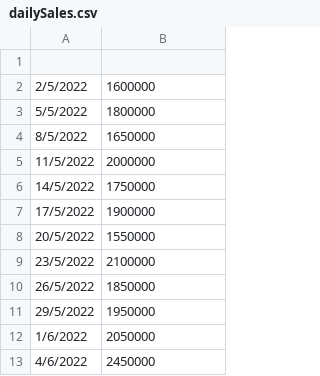
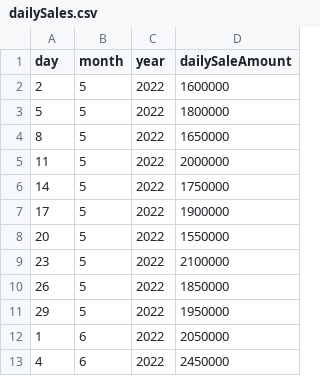
Before and after one commit to OussamaOR/Restaurant-Chain-Management-System, a CSV file: Restaurant Chain Management System/Database/dailySales.csv, drawn as a sheet; only a part is shown; removed rows and columns are numbered as before the commit, all else as after; the diff names each change by its address in the sheet, - before the commit and + after, or states it on an @@ line.

Commit message:
edited dailysale.csv

```diff
--- a/Restaurant Chain Management System/Database/dailySales.csv
+++ b/Restaurant Chain Management System/Database/dailySales.csv
-column A, rows 2-13: 2/5/2022 | 5/5/2022 | 8/5/2022 | 11/5/2022 | 14/5/2022 | 17/5/2022 | 20/5/2022 | 23/5/2022 | 26/5/2022 | 29/5/2022 | 1/6/2022 | 4/6/2022
+column A (day), rows 2-13: 2 | 5 | 8 | 11 | 14 | 17 | 20 | 23 | 26 | 29 | 1 | 4
+column B (month), rows 2-13: 5 | 5 | 5 | 5 | 5 | 5 | 5 | 5 | 5 | 5 | 6 | 6
+column C (year), rows 2-13: all 2022
-row 1: (empty)
+row 1: day | month | year | dailySaleAmount
```
